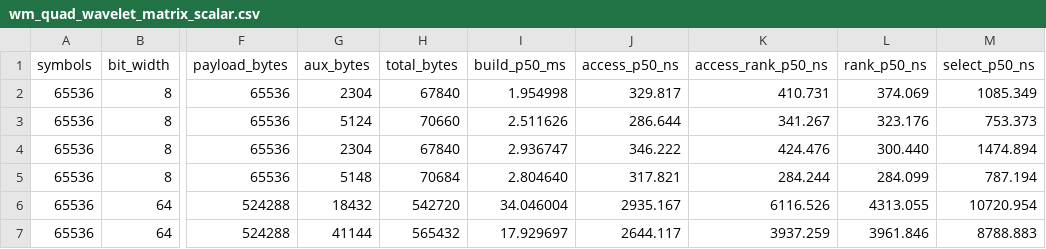
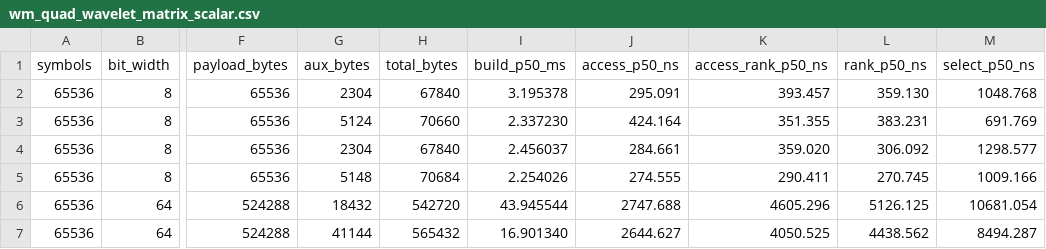
Before and after one commit to nappworks/nbvs, a CSV file: benchmarks/results/wm_quad_wavelet_matrix_scalar.csv, drawn as a sheet; only a part is shown, gaps mark what is left out; the diff covers the shown part only; the diff names each change by its address in the sheet, - before the commit and + after, or states it on an @@ line.

```diff
--- a/benchmarks/results/wm_quad_wavelet_matrix_scalar.csv
+++ b/benchmarks/results/wm_quad_wavelet_matrix_scalar.csv
-I2 (build_p50_ms): 1.954998
+I2 (build_p50_ms): 3.195378
-J2 (access_p50_ns): 329.817
+J2 (access_p50_ns): 295.091
-K2 (access_rank_p50_ns): 410.731
+K2 (access_rank_p50_ns): 393.457
-L2 (rank_p50_ns): 374.069
+L2 (rank_p50_ns): 359.130
-M2 (select_p50_ns): 1085.349
+M2 (select_p50_ns): 1048.768
-I3 (build_p50_ms): 2.511626
+I3 (build_p50_ms): 2.337230
-J3 (access_p50_ns): 286.644
+J3 (access_p50_ns): 424.164
-K3 (access_rank_p50_ns): 341.267
+K3 (access_rank_p50_ns): 351.355
-L3 (rank_p50_ns): 323.176
+L3 (rank_p50_ns): 383.231
-M3 (select_p50_ns): 753.373
+M3 (select_p50_ns): 691.769
-I4 (build_p50_ms): 2.936747
+I4 (build_p50_ms): 2.456037
-J4 (access_p50_ns): 346.222
+J4 (access_p50_ns): 284.661
-K4 (access_rank_p50_ns): 424.476
+K4 (access_rank_p50_ns): 359.020
-L4 (rank_p50_ns): 300.440
+L4 (rank_p50_ns): 306.092
-M4 (select_p50_ns): 1474.894
+M4 (select_p50_ns): 1298.577
-I5 (build_p50_ms): 2.804640
+I5 (build_p50_ms): 2.254026
-J5 (access_p50_ns): 317.821
+J5 (access_p50_ns): 274.555
-K5 (access_rank_p50_ns): 284.244
+K5 (access_rank_p50_ns): 290.411
-L5 (rank_p50_ns): 284.099
+L5 (rank_p50_ns): 270.745
-M5 (select_p50_ns): 787.194
+M5 (select_p50_ns): 1009.166
-I6 (build_p50_ms): 34.046004
+I6 (build_p50_ms): 43.945544
-J6 (access_p50_ns): 2935.167
+J6 (access_p50_ns): 2747.688
-K6 (access_rank_p50_ns): 6116.526
+K6 (access_rank_p50_ns): 4605.296
-L6 (rank_p50_ns): 4313.055
+L6 (rank_p50_ns): 5126.125
-M6 (select_p50_ns): 10720.954
+M6 (select_p50_ns): 10681.054
-I7 (build_p50_ms): 17.929697
+I7 (build_p50_ms): 16.901340
-J7 (access_p50_ns): 2644.117
+J7 (access_p50_ns): 2644.627
-K7 (access_rank_p50_ns): 3937.259
+K7 (access_rank_p50_ns): 4050.525
-L7 (rank_p50_ns): 3961.846
+L7 (rank_p50_ns): 4438.562
-M7 (select_p50_ns): 8788.883
+M7 (select_p50_ns): 8494.287
```
Also changed, not shown: 110 edited cells elsewhere in this file, benchmarks/results/sbv_quad_vector_scalar.csv, benchmarks/results/sbv_quad_vector_simd.csv, 7 other files.
